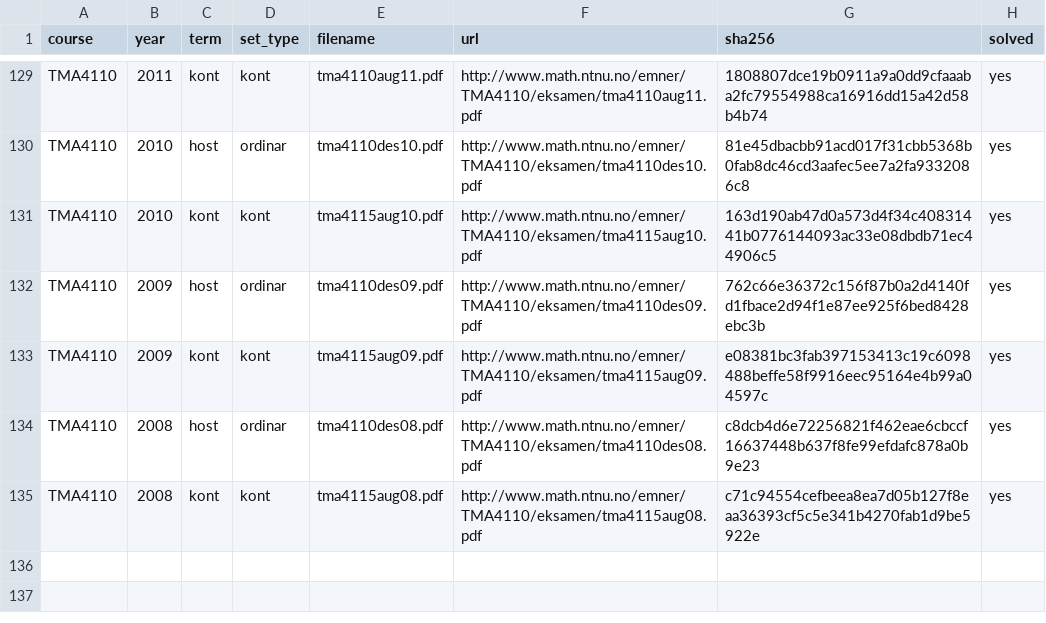
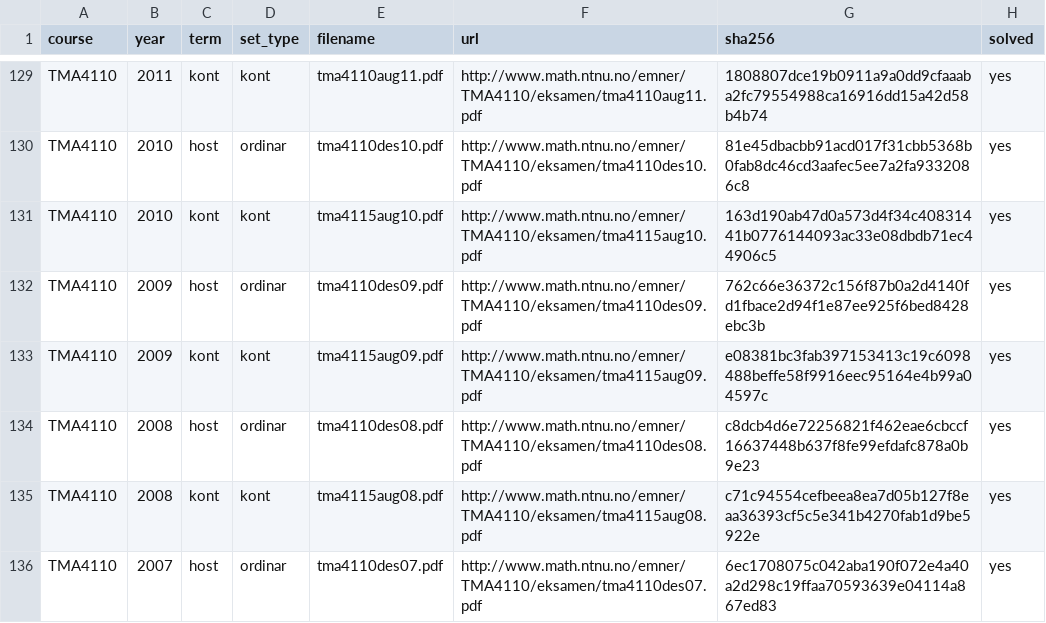
Before and after one commit to Torgersrud/eksamensrelevant4C, a CSV file: sources/MANIFEST.csv, drawn as a sheet; only a part is shown, gaps mark what is left out; the diff names each change by its address in the sheet, - before the commit and + after, or states it on an @@ line.

Commit message:
Batch 69: TMA4110 2007-ordinær (des07) — manifest + Oppgave 6 projeksjon i R^4
Tre-side eksamen 'EKSAMEN I TMA4110 MATEMATIKK 3', bokmål, mandag 3. desember 2007, kl 9-13, 12 delpoeng (1, 2abc, 3, 4, 5, 6abc, 7ab). Relevansvurdering, oppgave for oppgave: O1 (iz(z̄)^-1 polarform, løs iz=z̄) OUT kompleks tall; O2 a) bestem a,b fra kjente løysingar, b) initialverdi y''-4y'+5y=0, c) y''-2y'-15y=e^5x-17cos3x) OUT ODÉ; O3 (reduksjon av orden, oppgitt integral) OUT ODÉ; O4 (temperatur T1..T4 på kvadratisk plate, sett opp og løs lineært system) OUT rein LA — ingen projeksjon; O5 (w1=v1+v2, w2=v1+v3, w3=v2+v3 lin.uavh?) OUT rein LA-bevis; O6 IN: a) basis for løsningsrom, b) 'Bestem den ortogonale projeksjonen av vektoren (1,2,-3,1) inn i underrommet V=span{v1,v2} i R^4' — nettopt ortogonal projeksjon over ortogonal basis (uke 46; same arkitektur som 2010-host O5), c) utvid til ortogonal basis for R^4 via Row(A)^⊥=Null(A) og Gram-Schmidt; O7 a) egenverdi/eigenvektor + differensialsystem, b) PDP^-1 og B^2=A OUT eigenverdi. LF-paringsbevis: lftma4110des07.pdf er typesett bokmål med felten 'TMA4110 Matematikk 3, eksamen 3. desember 2007' og filnamn lftma4110des07 i botnfeltet (4 sider), dekkjer Oppgave 1-7; løysing 6 inneheld nøyaktig A=[[1,-2,1,0],[1,0,-1,2]] og b=(1,2,-3,1) frå eksamen — paringa er sikker; fila ligg i sources/ utan manifest-rad (OPEN-1). Ingen saklege skrivefeil funne i LF-utdraget. All LS-mattematikk kontrollreikna med sympy: rref [[1,0,-1,2],[0,1,-1,1]], nullromsbasis (1,1,1,0)/(-2,-1,0,1), p=(0,2,-2,2) med rest (1,0,-1,-1) ortogonal på v1 og v2, v4=(-1,0,1,1), dei fire vektorane parvis ortogonale. Duppsjekk heile korpus: EXACT ingen; næraste 2011-host-M3_oppgave5 0.276 (ulikt oppgåveinnhald, felles projeksjonsordliste) — godkjend. Manifest: tma4110des07.pdf sha256 6ec1708075c042aba190f072e4a40a2d298c19ffaa70593639e04114a867ed83 solved=yes.

```diff
--- a/sources/MANIFEST.csv
+++ b/sources/MANIFEST.csv
+row 136: TMA4110 | 2007 | host | ordinar | tma4110des07.pdf | http://www.math.ntnu.no/emner/TMA4110/eksamen/tma4110des07.pdf | 6ec1708075c042aba190f072e4a40a2d298c19ffaa70593639e04114a867ed83 | yes
```
Also changed, not shown: 4 other files.
